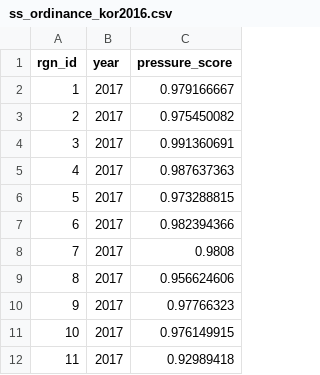
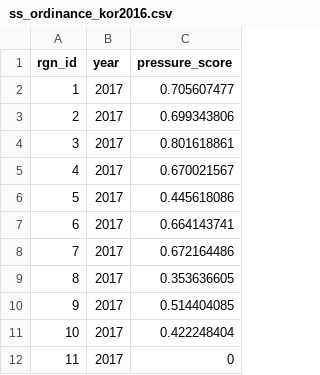
Before and after one commit to OHI-Science/kor, a CSV file: korea2016/layers/ss_ordinance_kor2016.csv, drawn as a sheet.

```diff
--- a/korea2016/layers/ss_ordinance_kor2016.csv
+++ b/korea2016/layers/ss_ordinance_kor2016.csv
@@ -1,12 +1,12 @@
 rgn_id,year,pressure_score
-1,2017,0.979166667
-2,2017,0.975450082
-3,2017,0.991360691
-4,2017,0.987637363
-5,2017,0.973288815
-6,2017,0.982394366
-7,2017,0.9808
-8,2017,0.956624606
-9,2017,0.97766323
-10,2017,0.976149915
-11,2017,0.92989418
+1,2017,0.705607477
+2,2017,0.699343806
+3,2017,0.801618861
+4,2017,0.670021567
+5,2017,0.445618086
+6,2017,0.664143741
+7,2017,0.672164486
+8,2017,0.353636605
+9,2017,0.514404085
+10,2017,0.422248404
+11,2017,0
```
Also changed, not shown: korea2016/layers.csv, 1 other file.
